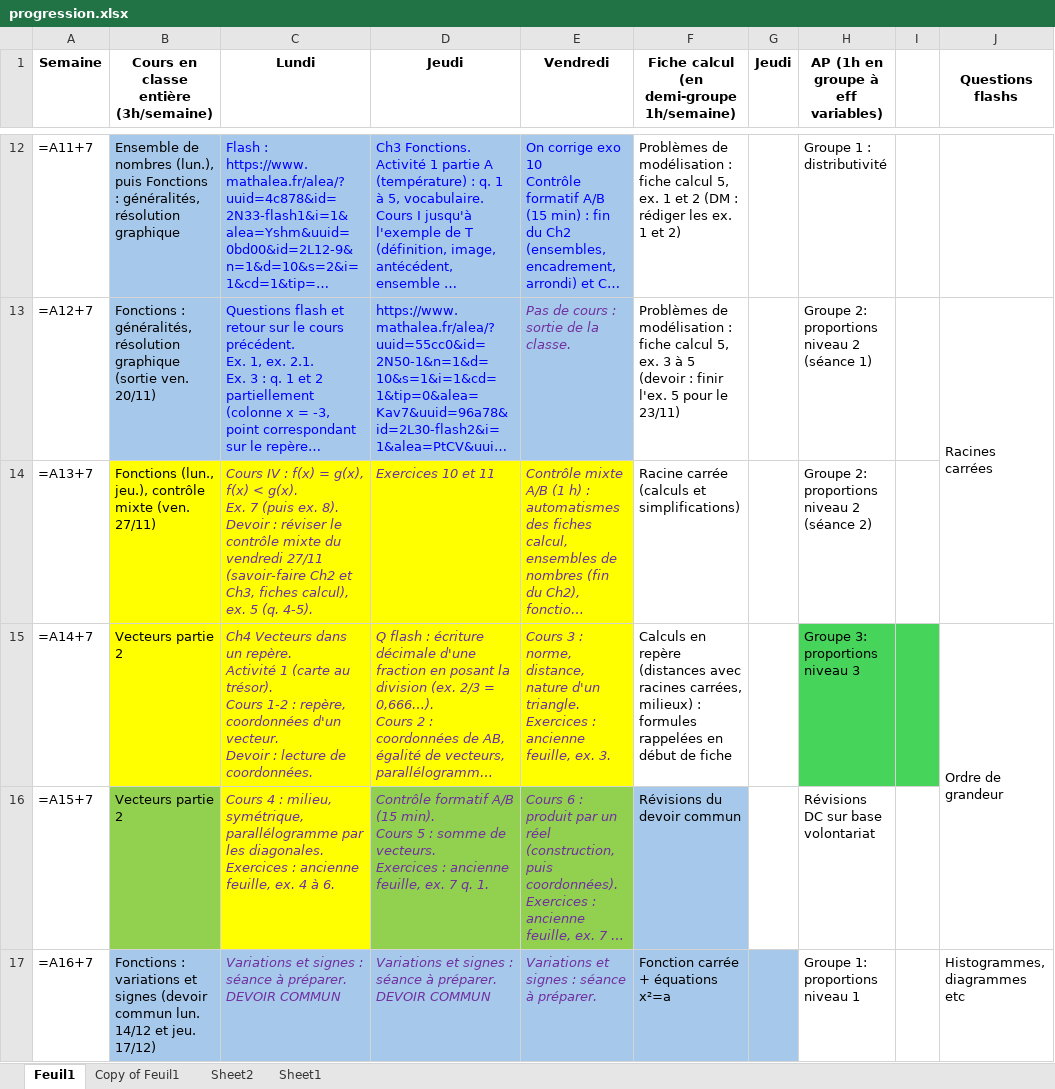
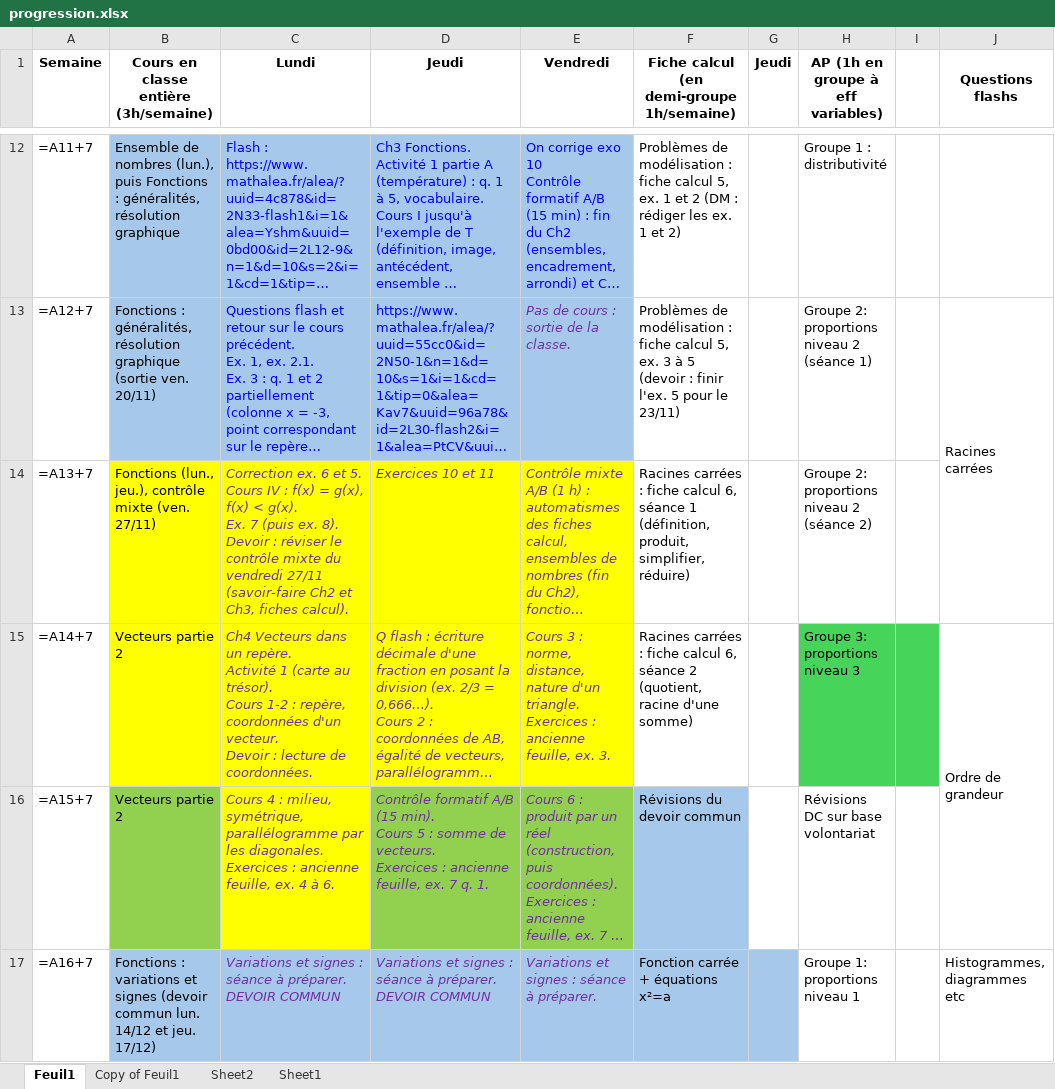
Before and after one commit to Alexandre-Fernandez-dev/Enseignement, an Excel workbook: 2026-2027/Secondes/progression.xlsx, sheet Feuil1, drawn as a sheet; only a part is shown, gaps mark what is left out; long unchanged cells end in …; values as stored, in another font and other column widths than the file's, no borders; formulas without a stored value are shown as written; ↵ is a line break in a cell; the diff names each change by its address in the sheet, - before the commit and + after, or states it on an @@ line.

```diff
--- a/2026-2027/Secondes/progression.xlsx (sheet Feuil1)
+++ b/2026-2027/Secondes/progression.xlsx (sheet Feuil1)
-C14 (Lundi): Cours IV : f(x) = g(x), f(x) < g(x). ↵ Ex. 7 (puis ex. 8). ↵ Devoir : réviser le contrôle mixte du vendredi 27/11 (savoir-faire Ch2 et Ch3, fiches calcul), ex. 5 (q. 4-5).
+C14 (Lundi): Correction ex. 6 et 5. ↵ Cours IV : f(x) = g(x), f(x) < g(x). ↵ Ex. 7 (puis ex. 8). ↵ Devoir : réviser le contrôle mixte du vendredi 27/11 (savoir-faire Ch2 et Ch3, fiches calcul).
-F14: Racine carrée (calculs et simplifications)
+F14: Racines carrées : fiche calcul 6, séance 1 (définition, produit, simplifier, réduire)
-F15: Calculs en repère (distances avec racines carrées, milieux) : formules rappelées en début de fiche
+F15: Racines carrées : fiche calcul 6, séance 2 (quotient, racine d'une somme)
```
Also changed, not shown: 20 other files.
